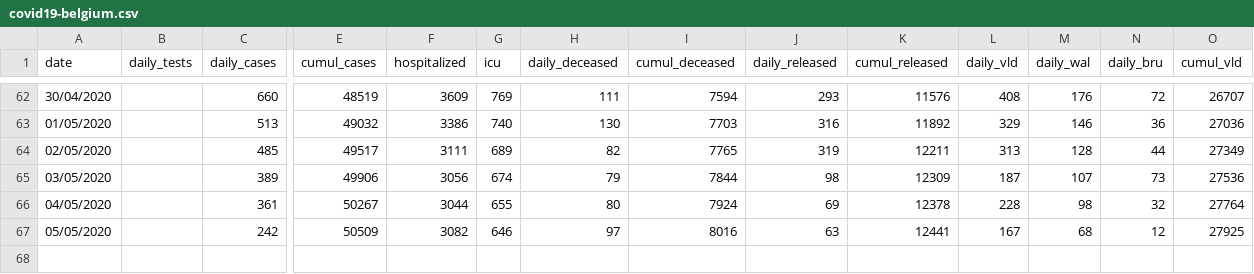
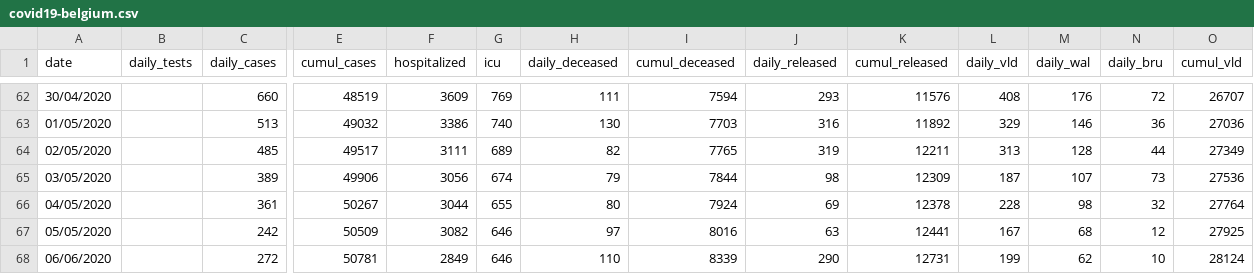
Before and after one commit to eschnou/covid19-be, a CSV file: covid19-belgium.csv, drawn as a sheet; only a part is shown, gaps mark what is left out; rows hold the shown columns only; the diff names each change by its address in the sheet, - before the commit and + after, or states it on an @@ line.

Commit message:
added data from april6

```diff
--- a/covid19-belgium.csv
+++ b/covid19-belgium.csv
+row 68: 06/06/2020 |  | 272 | 50781 | 2849 | 646 | 110 | 8339 | 290 | 12731 | 199 | 62 | 10 | 28124
```
Also changed, not shown: 1 other file.
